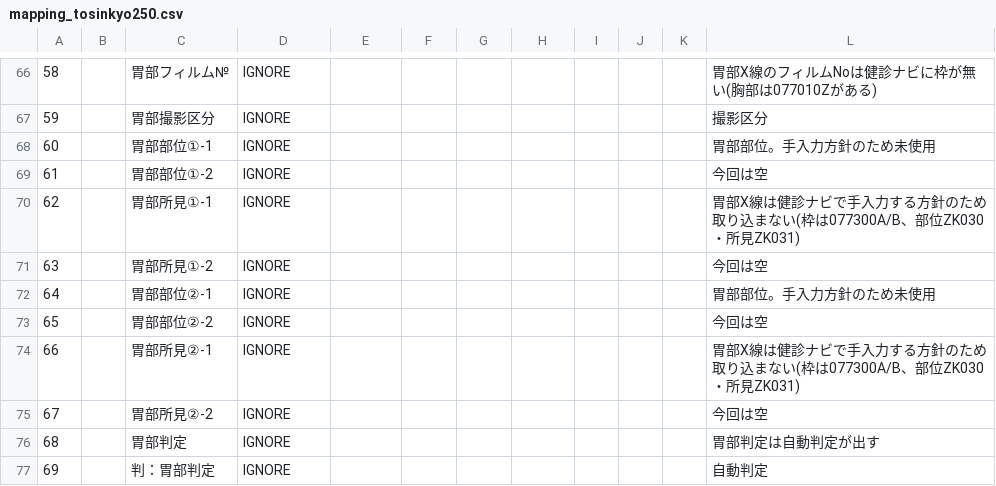
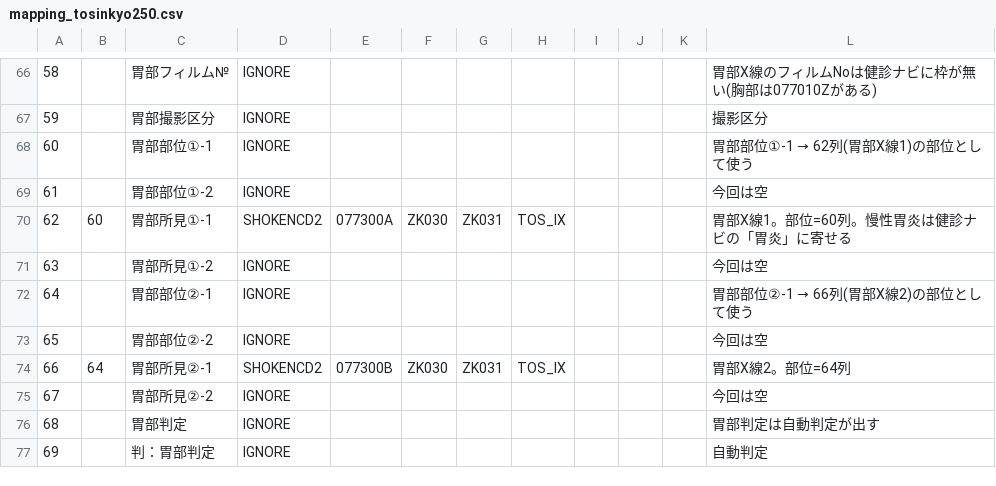
Before and after one commit to k09031473370/medcheck, a CSV file: kenshin-navi-tool/form/mapping_tosinkyo250.csv, drawn as a sheet; only a part is shown, gaps mark what is left out; the diff names each change by its address in the sheet, - before the commit and + after, or states it on an @@ line.

```diff
--- a/kenshin-navi-tool/form/mapping_tosinkyo250.csv
+++ b/kenshin-navi-tool/form/mapping_tosinkyo250.csv
@@ L68: 胃部部位。手入力方針のため未使用 → 胃部部位①-1 → 62列(胃部X線1)の部位として使う @@
-B70: (empty)
+B70: 60
-D70: IGNORE
+D70: SHOKENCD2
-E70: (empty)
+E70: 077300A
-F70: (empty)
+F70: ZK030
-G70: (empty)
+G70: ZK031
-H70: (empty)
+H70: TOS_IX
-L70: 胃部X線は健診ナビで手入力する方針のため取り込まない(枠は077300A/B、部位ZK030・所見ZK031)
+L70: 胃部X線1。部位=60列。慢性胃炎は健診ナビの「胃炎」に寄せる
@@ L72: 胃部部位。手入力方針のため未使用 → 胃部部位②-1 → 66列(胃部X線2)の部位として使う @@
-B74: (empty)
+B74: 64
-D74: IGNORE
+D74: SHOKENCD2
-E74: (empty)
+E74: 077300B
-F74: (empty)
+F74: ZK030
-G74: (empty)
+G74: ZK031
-H74: (empty)
+H74: TOS_IX
-L74: 胃部X線は健診ナビで手入力する方針のため取り込まない(枠は077300A/B、部位ZK030・所見ZK031)
+L74: 胃部X線2。部位=64列
```
Also changed, not shown: kenshin-navi-tool/form/code_map.csv, 1 other file.
